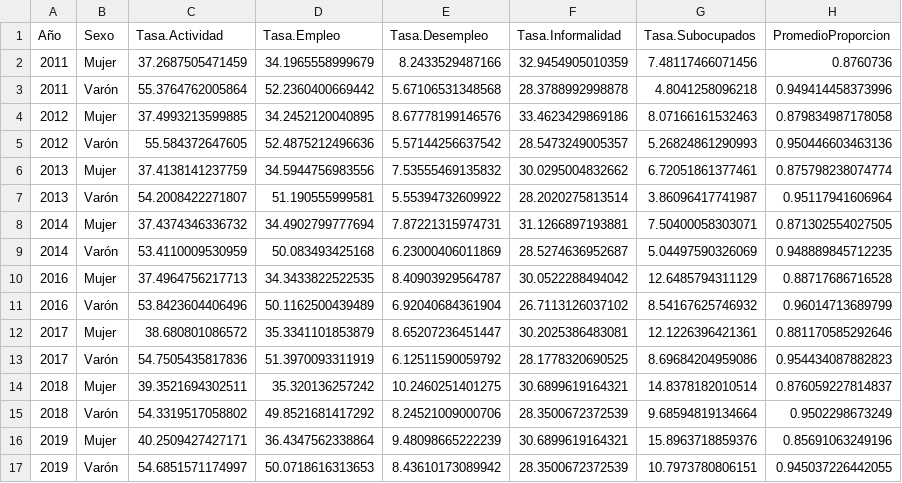
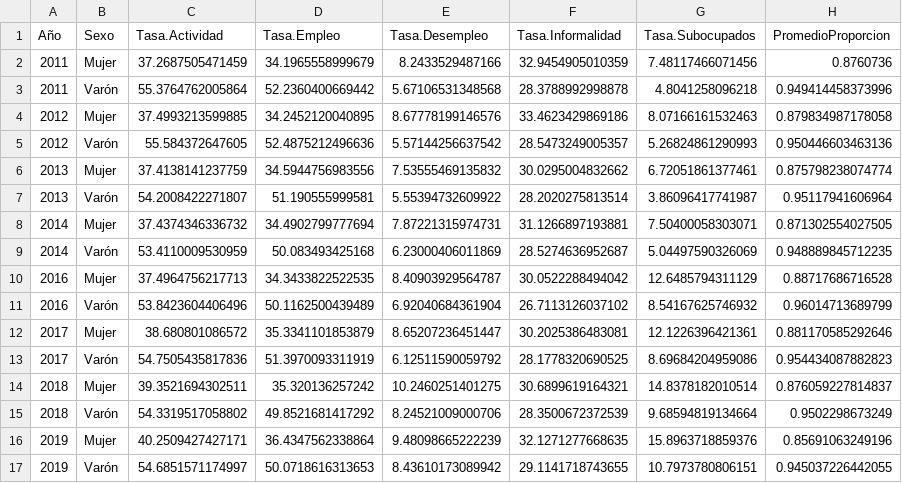
Before and after one commit to ezeluduena/socio-hackathon-2024, a CSV file: data/eph/Sexo_concatenado.csv, drawn as a sheet; the diff names each change by its address in the sheet, - before the commit and + after, or states it on an @@ line.

```diff
--- a/data/eph/Sexo_concatenado.csv
+++ b/data/eph/Sexo_concatenado.csv
-F16 (Tasa.Informalidad): 30.6899619164321
+F16 (Tasa.Informalidad): 32.1271277668635
-F17 (Tasa.Informalidad): 28.3500672372539
+F17 (Tasa.Informalidad): 29.1141718743655
```
Also changed, not shown: data/eph/Region_concatenado.csv, data/eph/Region_concatenado_interp.csv, 13 other files.
